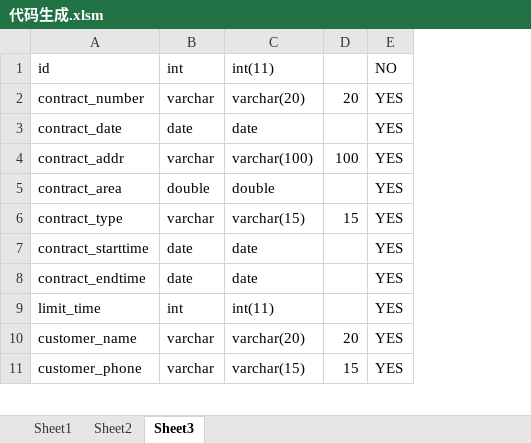
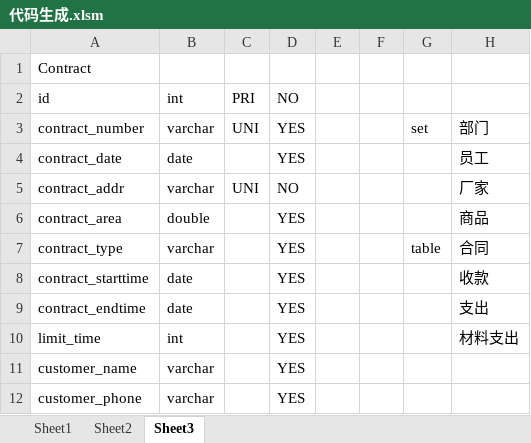
Before and after one commit to squirrelyao/gitskill, an Excel workbook: 代码生成.xlsm, sheet Sheet3, drawn as a sheet; only a part is shown; values as stored, in another font and other column widths than the file's, no borders; removed rows and columns are numbered as before the commit, all else as after; the diff covers the shown part only; the diff names each change by its address in the sheet, - before the commit and + after, or states it on an @@ line.

```diff
--- a/代码生成.xlsm (sheet Sheet3)
+++ b/代码生成.xlsm (sheet Sheet3)
-column C, rows 1-11: int(11) | varchar(20) | date | varchar(100) | double | varchar(15) | date | date | int(11) | varchar(20) | varchar(15)
-column D, rows 2-11: 20 |  | 100 |  | 15 |  |  |  | 20 | 15
+column C, rows 2-5: PRI | UNI |  | UNI
+column E, empty
+column F, empty
+column G, rows 3-7: set |  |  |  | table
+column H, rows 3-10: 部门 | 员工 | 厂家 | 商品 | 合同 | 收款 | 支出 | 材料支出
+row 1: Contract
-D5: YES
+D5: NO
```
Also changed, not shown: 55 added rows elsewhere in this sheet, sheet Sheet1, sheet Sheet2, hidden cells, charts or pictures, 38 other files.
